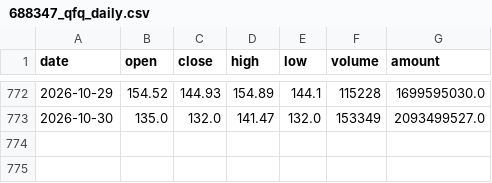
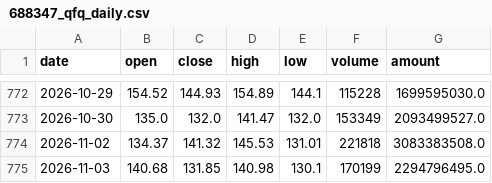
Before and after one commit to AEsir-Official/BA-TASK04, a CSV file: data/stocks/688347_qfq_daily.csv, drawn as a sheet; only a part is shown, gaps mark what is left out.

```diff
--- a/data/stocks/688347_qfq_daily.csv
+++ b/data/stocks/688347_qfq_daily.csv
@@ -773 +773,3 @@
 2026-10-30,135.0,132.0,141.47,132.0,153349,2093499527.0
+2026-11-02,134.37,141.32,145.53,131.01,221818,3083383508.0
+2026-11-03,140.68,131.85,140.98,130.1,170199,2294796495.0
```
Also changed, not shown: data/stocks/300308_qfq_daily.csv, data/stocks/688981_qfq_daily.csv, 1 other file.
